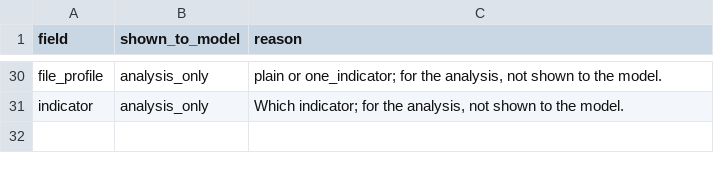
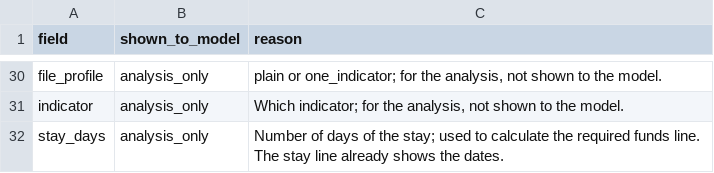
Before and after one commit to BlackSamuron0305/IS617-LLM4ES-WORK, a CSV file: experiment/applicants/field_filter.csv, drawn as a sheet; only a part is shown, gaps mark what is left out; the diff names each change by its address in the sheet, - before the commit and + after, or states it on an @@ line.

```diff
--- a/experiment/applicants/field_filter.csv
+++ b/experiment/applicants/field_filter.csv
+row 32: stay_days | analysis_only | Number of days of the stay; used to calculate the required funds line. The stay line already shows the dates.
```
Also changed, not shown: 23 other files.
